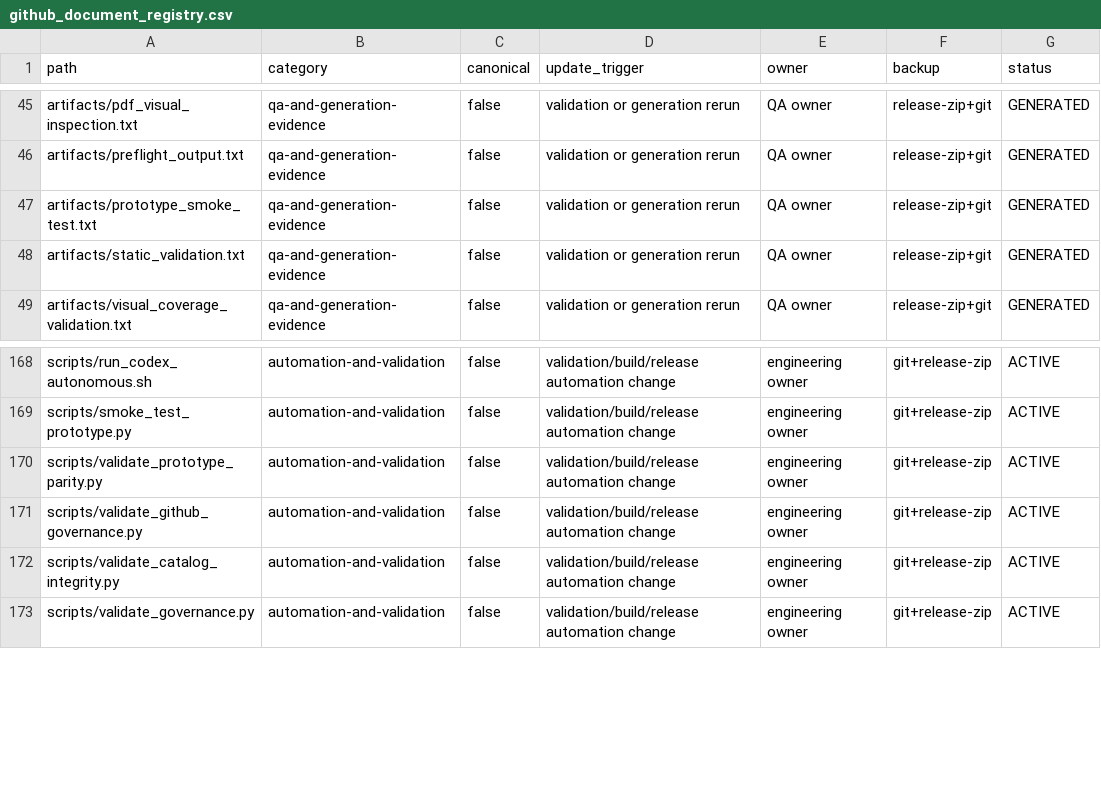
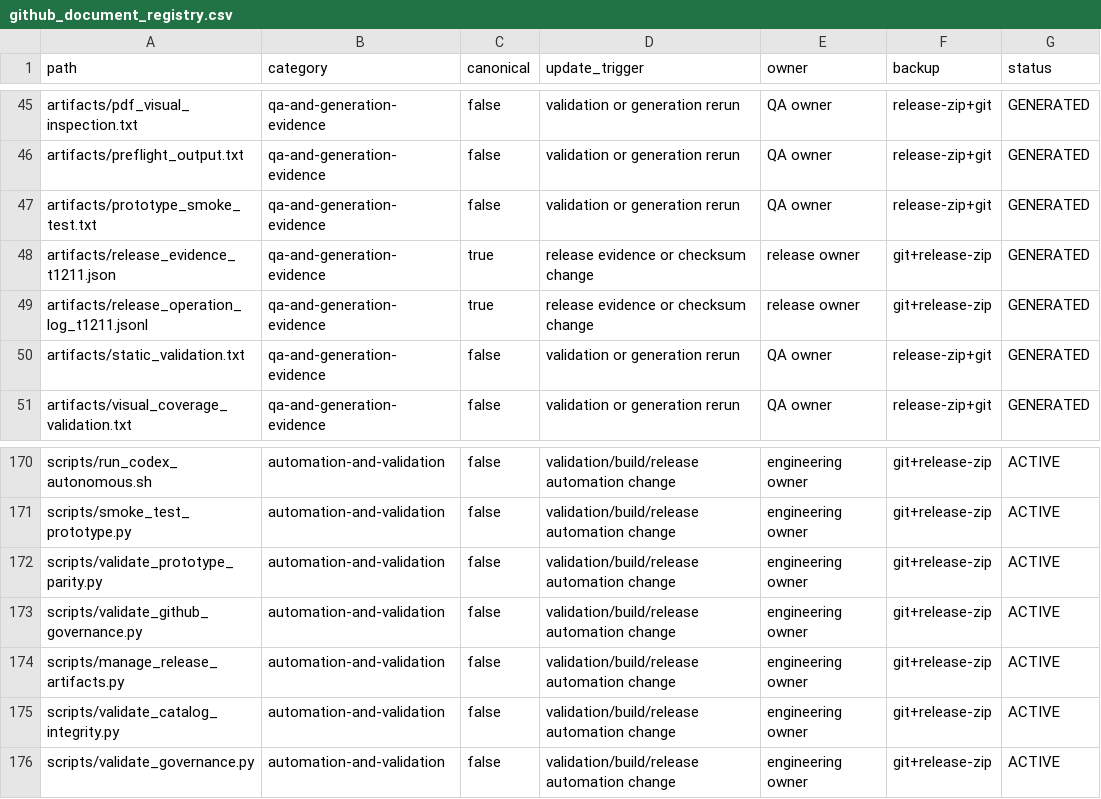
Before and after one commit to LinzeColin/MetaDatabase, a CSV file: data/github_document_registry.csv, drawn as a sheet; only a part is shown, gaps mark what is left out; the diff names each change by its address in the sheet, - before the commit and + after, or states it on an @@ line.

Commit message:
chore: add EEI reproducible release evidence

```diff
--- a/data/github_document_registry.csv
+++ b/data/github_document_registry.csv
+row 48: artifacts/release_evidence_t1211.json | qa-and-generation-evidence | true | release evidence or checksum change | release owner | git+release-zip | GENERATED
+row 49: artifacts/release_operation_log_t1211.jsonl | qa-and-generation-evidence | true | release evidence or checksum change | release owner | git+release-zip | GENERATED
+row 174: scripts/manage_release_artifacts.py | automation-and-validation | false | validation/build/release automation change | engineering owner | git+release-zip | ACTIVE
```
Also changed, not shown: data/acceptance_matrix.csv, data/acceptance_traceability.csv, 11 other files.
